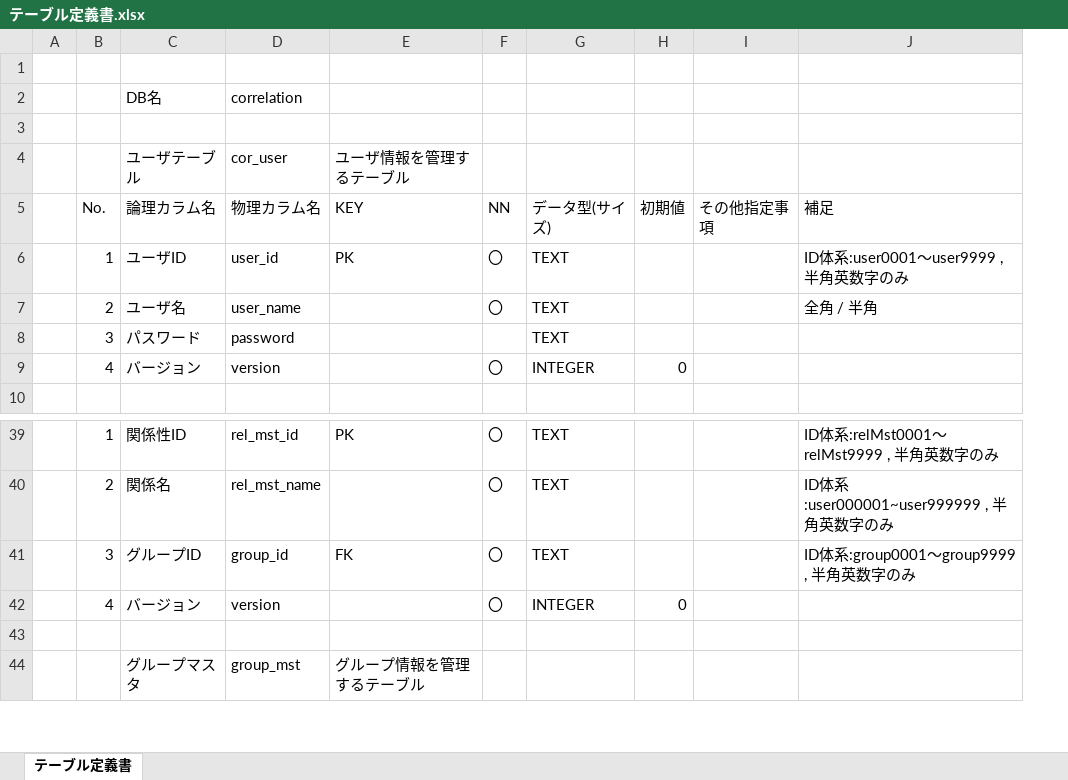
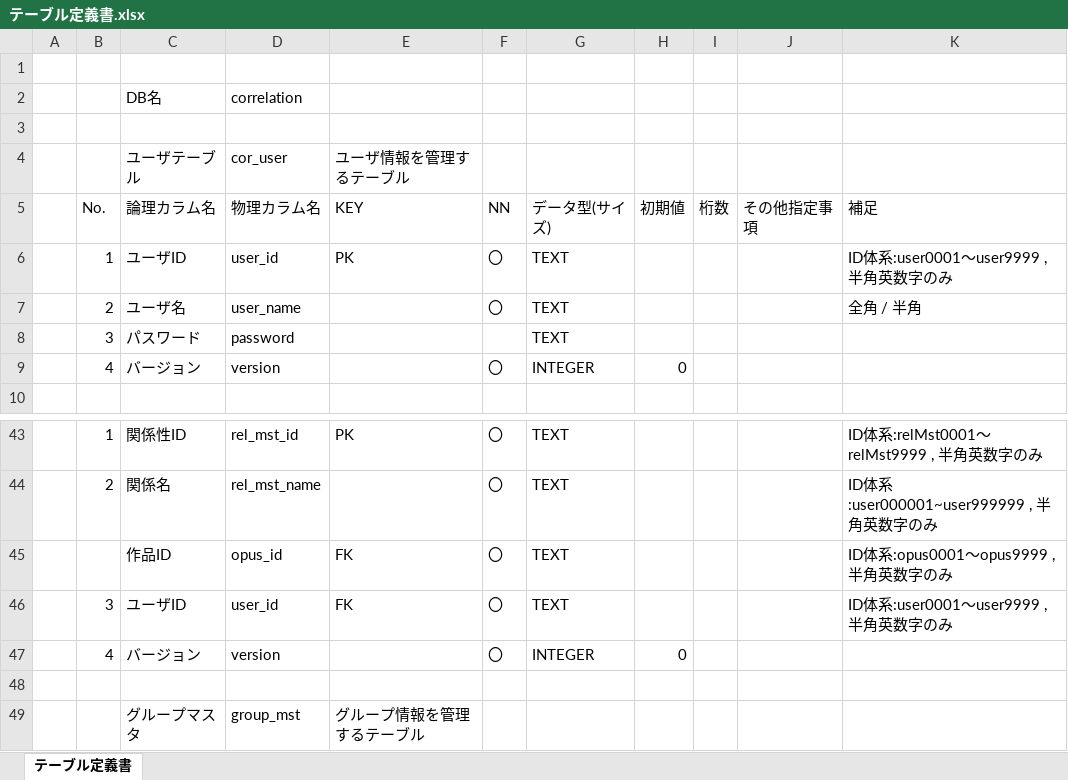
Before and after one commit to exitanz/graph, an Excel workbook: ゼミ用/02基本設計/テーブル定義書.xlsx, sheet テーブル定義書, drawn as a sheet; only a part is shown, gaps mark what is left out; values as stored, in another font and other column widths than the file's, no borders; addresses are those after the commit; the diff covers the shown part only; the diff names each change by its address in the sheet, - before the commit and + after, or states it on an @@ line.

Commit message:
D3調査（セントアクターのウィンドウ表示を分ける）、 テーブル定義書修正

```diff
--- a/ゼミ用/02基本設計/テーブル定義書.xlsx (sheet テーブル定義書)
+++ b/ゼミ用/02基本設計/テーブル定義書.xlsx (sheet テーブル定義書)
+column I, row 5: 桁数
+row 45:  |  | 作品ID | opus_id | FK | 〇 | TEXT |  |  |  | ID体系:opus0001～opus9999 , 半角英数字のみ
-C46: グループID
+C46: ユーザID
-D46: group_id
+D46: user_id
-K46: ID体系:group0001～group9999 , 半角英数字のみ
+K46: ID体系:user0001～user9999 , 半角英数字のみ
```
Also changed, not shown: 14 added rows and 9 edited cells elsewhere in this sheet, formulas that keep their value, 15 other files.
